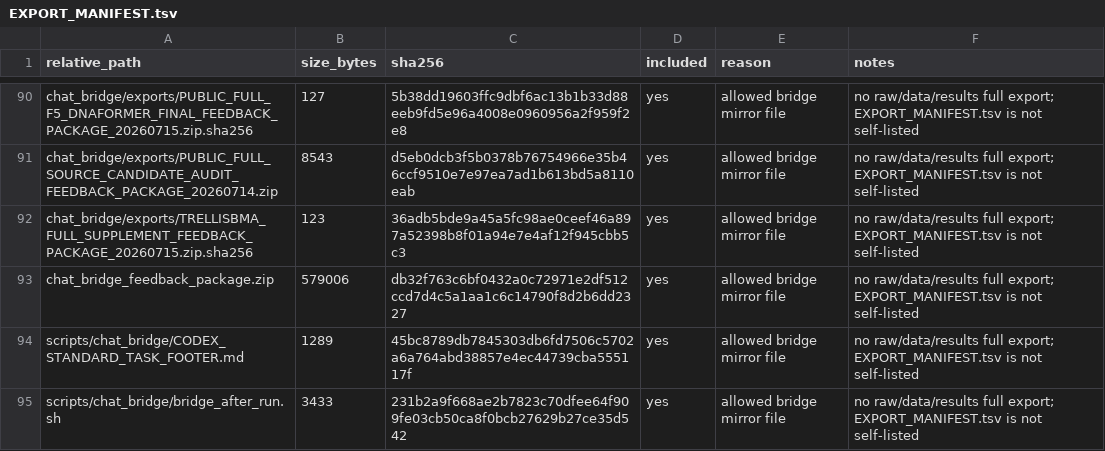
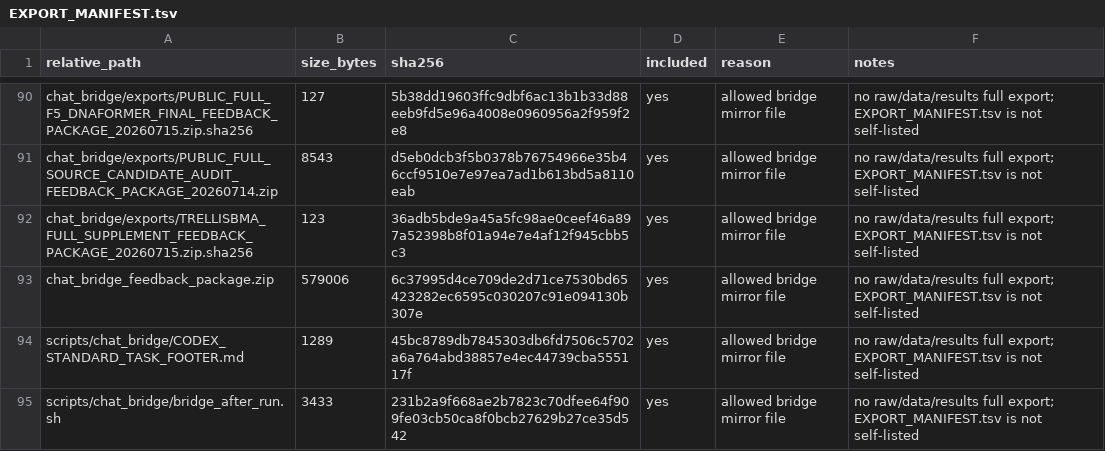
Before and after one commit to Jarvis5272/caor-chat-bridge, a TSV file: EXPORT_MANIFEST.tsv, drawn as a sheet; only a part is shown, gaps mark what is left out.

```diff
--- a/EXPORT_MANIFEST.tsv
+++ b/EXPORT_MANIFEST.tsv
@@ -92,3 +92,3 @@ chat_bridge/exports/PUBLIC_FULL_SOURCE_CANDIDATE_AUDIT_FEEDBACK_PACKAGE_20260714
 chat_bridge/exports/TRELLISBMA_FULL_SUPPLEMENT_FEEDBACK_PACKAGE_20260715.zip.sha256	123	36adb5bde9a45a5fc98ae0ceef46a897a52398b8f01a94e7e4af12f945cbb5c3	yes	allowed bridge mirror file	no raw/data/results full export; EXPORT_MANIFEST.tsv is not self-listed
-chat_bridge_feedback_package.zip	579006	db32f763c6bf0432a0c72971e2df512ccd7d4c5a1aa1c6c14790f8d2b6dd2327	yes	allowed bridge mirror file	no raw/data/results full export; EXPORT_MANIFEST.tsv is not self-listed
+chat_bridge_feedback_package.zip	579006	6c37995d4ce709de2d71ce7530bd65423282ec6595c030207c91e094130b307e	yes	allowed bridge mirror file	no raw/data/results full export; EXPORT_MANIFEST.tsv is not self-listed
 scripts/chat_bridge/CODEX_STANDARD_TASK_FOOTER.md	1289	45bc8789db7845303db6fd7506c5702a6a764abd38857e4ec44739cba555117f	yes	allowed bridge mirror file	no raw/data/results full export; EXPORT_MANIFEST.tsv is not self-listed
```
Also changed, not shown: 1 other file.
